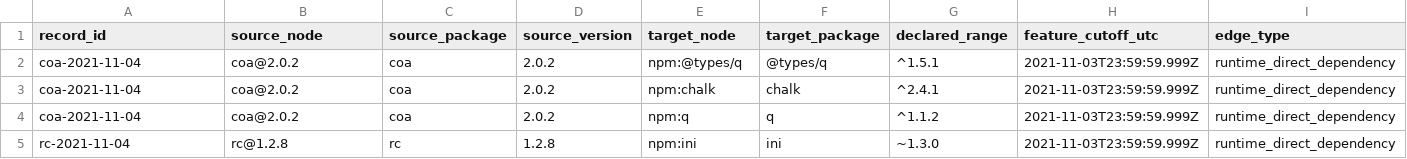
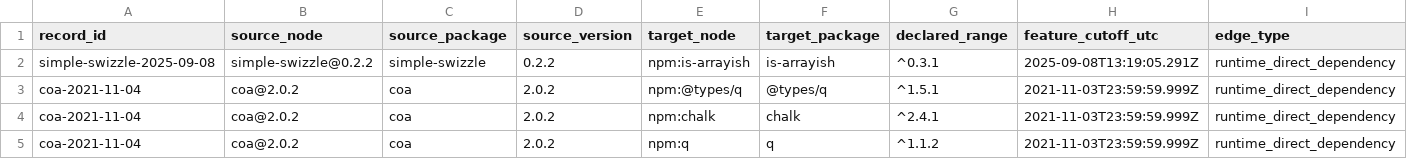
Before and after one commit to hasanshahriar32/npm-supply-chain-research, a CSV file: platform/research/70_cutoff_direct_dependency_range_resolution.csv, drawn as a sheet; only a part is shown; the shorter side is filled out with more unchanged rows; rows hold the shown columns only; the diff names each change by its address in the sheet, - before the commit and + after, or states it on an @@ line.

Commit message:
research: add simple swizzle qix family member

```diff
--- a/platform/research/70_cutoff_direct_dependency_range_resolution.csv
+++ b/platform/research/70_cutoff_direct_dependency_range_resolution.csv
+row 2: simple-swizzle-2025-09-08 | simple-swizzle@0.2.2 | simple-swizzle | 0.2.2 | npm:is-arrayish | is-arrayish | ^0.3.1 | 2025-09-08T13:19:05.291Z | runtime_direct_dependency
```
Also changed, not shown: platform/research/64_temporal_package_event_ledger.csv, platform/research/65_package_temporal_companion_declared_edges.csv, 27 other files.
